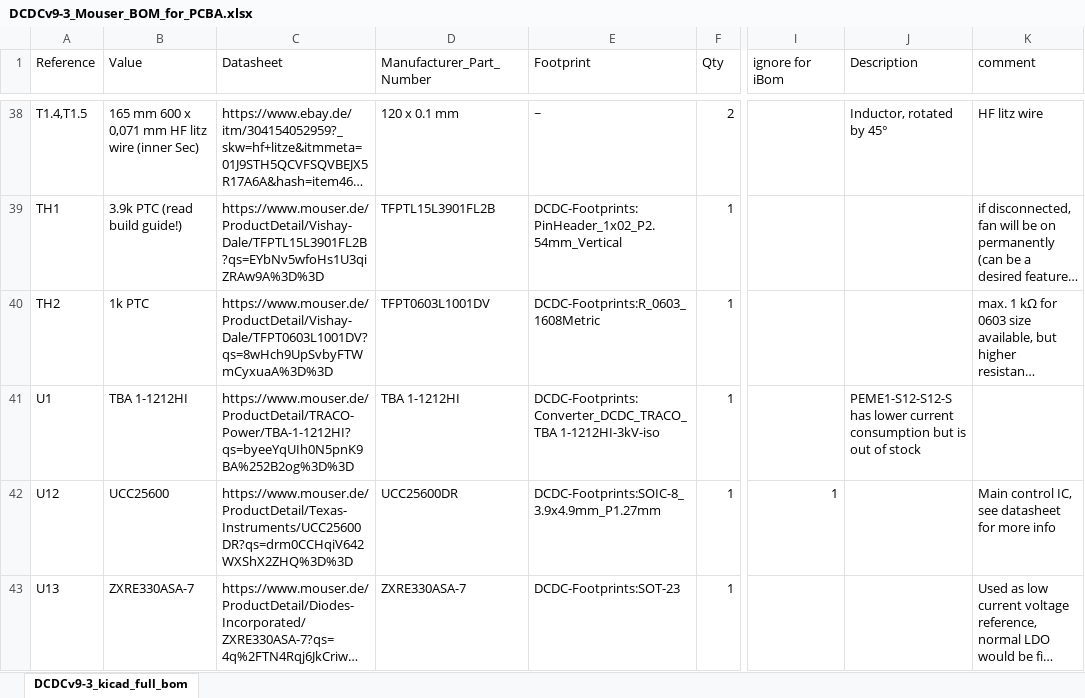
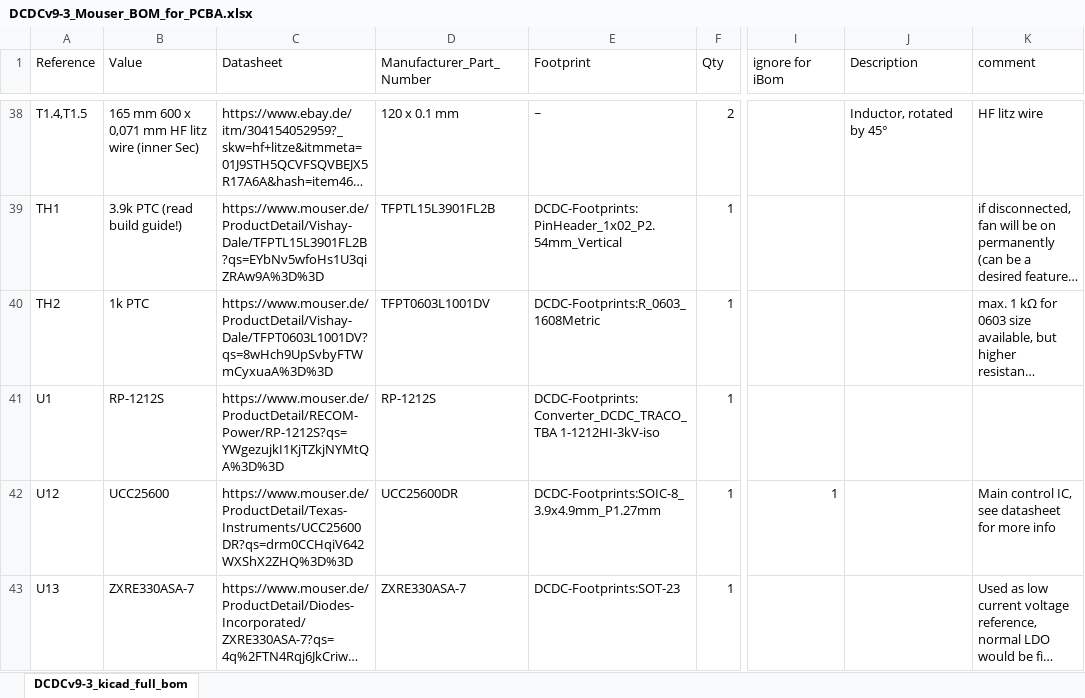
Before and after one commit to Rootthecause/DCDC, an Excel workbook: kicad/production/DCDCv9-3_Mouser_BOM_for_PCBA.xlsx, sheet DCDCv9-3_kicad_full_bom, drawn as a sheet; only a part is shown, gaps mark what is left out; long unchanged cells end in …; values as stored, in another font and other column widths than the file's, no cell formats; charts and pictures not drawn; the diff names each change by its address in the sheet, - before the commit and + after, or states it on an @@ line.

```diff
--- a/kicad/production/DCDCv9-3_Mouser_BOM_for_PCBA.xlsx (sheet DCDCv9-3_kicad_full_bom)
+++ b/kicad/production/DCDCv9-3_Mouser_BOM_for_PCBA.xlsx (sheet DCDCv9-3_kicad_full_bom)
-B41 (Value): TBA 1-1212HI
+B41 (Value): RP-1212S
-C41 (Datasheet): https://www.mouser.de/ProductDetail/TRACO-Power/TBA-1-1212HI?qs=byeeYqUIh0N5pnK9BA%252B2og%3D%3D
+C41 (Datasheet): https://www.mouser.de/ProductDetail/RECOM-Power/RP-1212S?qs=YWgezujkI1KjTZkjNYMtQA%3D%3D
-D41 (Manufacturer_Part_Number): TBA 1-1212HI
+D41 (Manufacturer_Part_Number): RP-1212S
-J41 (Description): PEME1-S12-S12-S has lower current consumption but is out of stock
+J41 (Description): (empty)
```
Also changed, not shown: cell formats, kicad/production/DCDCv9-3_kicad_full_bom.xlsx, 21 other files.
